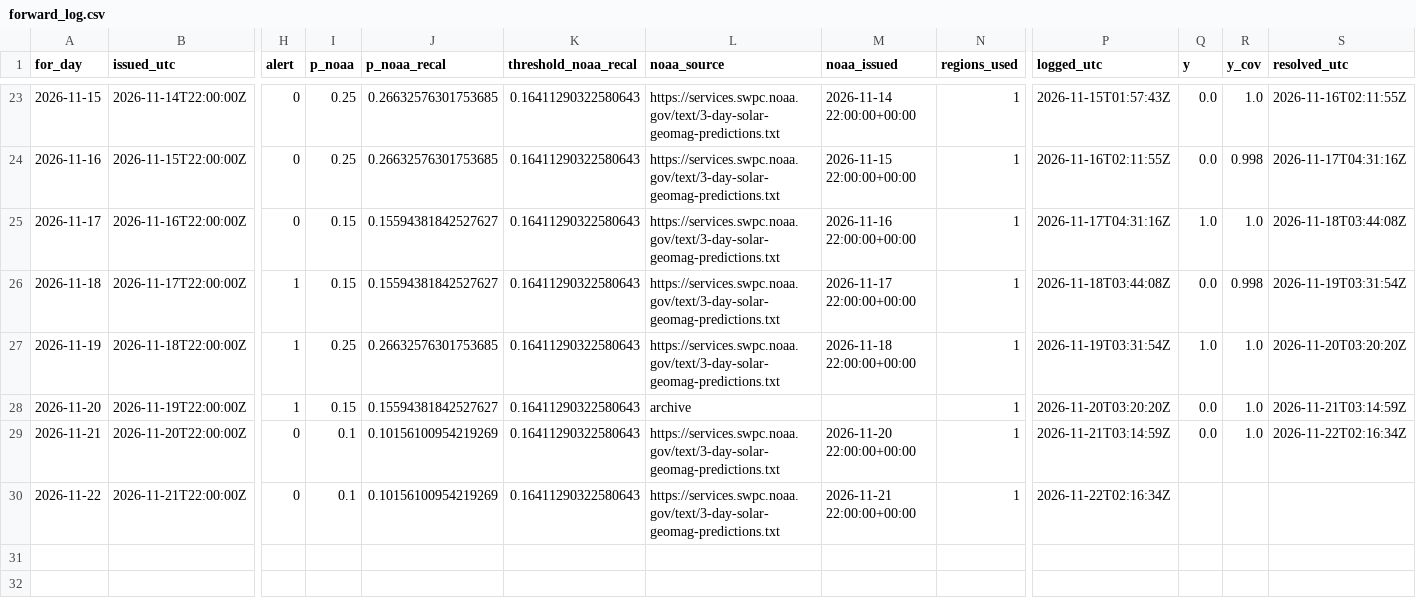
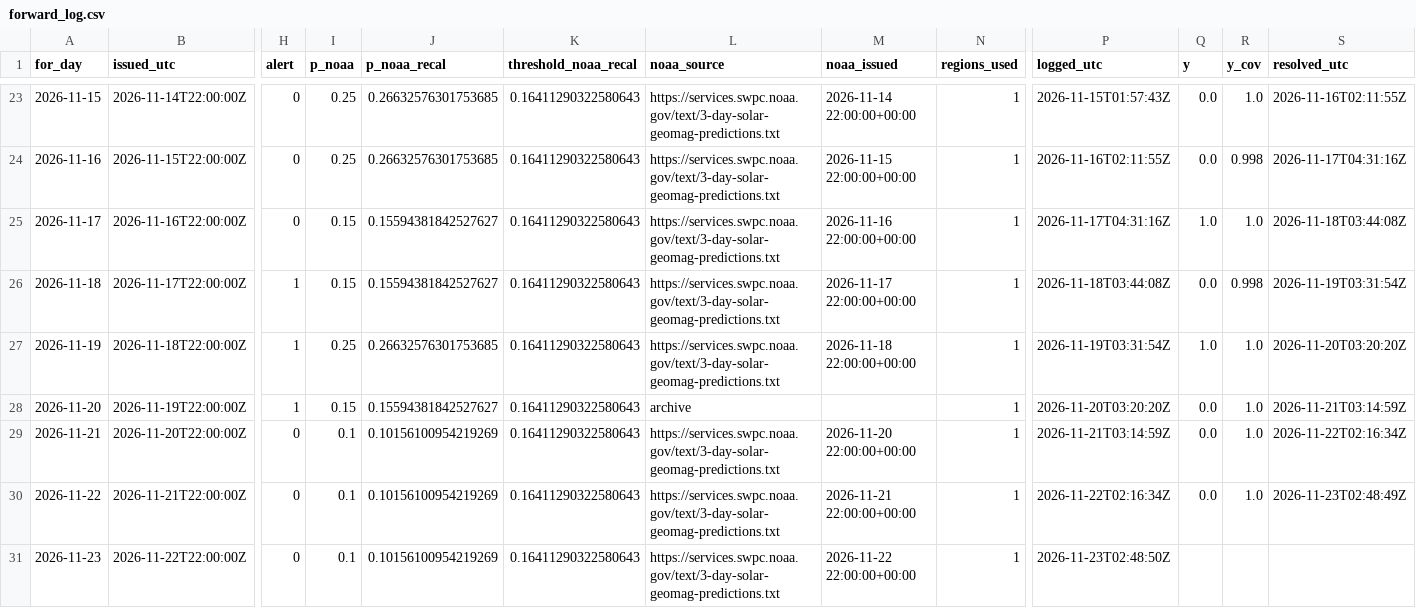
Before and after one commit to ypunit757-prog/Flarenet, a CSV file: forward_log.csv, drawn as a sheet; only a part is shown, gaps mark what is left out; rows hold the shown columns only; the diff names each change by its address in the sheet, - before the commit and + after, or states it on an @@ line.

Commit message:
forward log 2026-11-23

```diff
--- a/forward_log.csv
+++ b/forward_log.csv
-Q30 (y): (empty)
+Q30 (y): 0.0
-R30 (y_cov): (empty)
+R30 (y_cov): 1.0
-S30 (resolved_utc): (empty)
+S30 (resolved_utc): 2026-11-23T02:48:49Z
+row 31: 2026-11-23 | 2026-11-22T22:00:00Z | 0 | 0.1 | 0.10156100954219269 | 0.16411290322580643 | https://services.swpc.noaa.gov/text/3-day-solar-geomag-predictions.txt | 2026-11-22 22:00:00+00:00 | 1 | 2026-11-23T02:48:50Z
```
Also changed, not shown: 1 other file.
